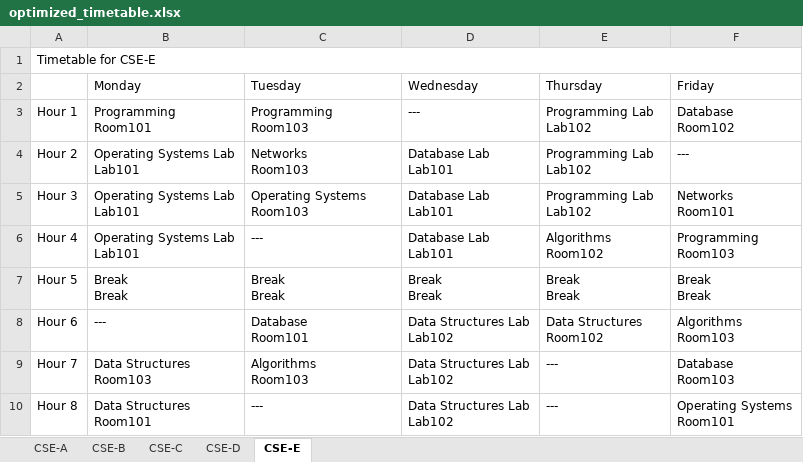
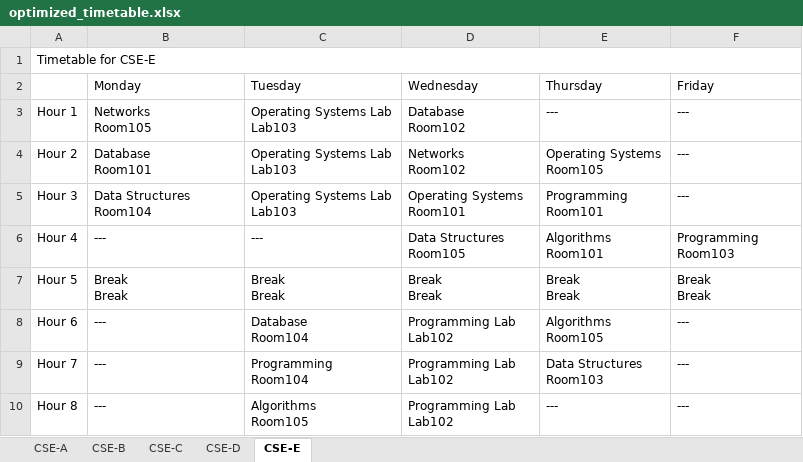
Before and after one commit to RobbaNNN-7/TimeTableSchedular, an Excel workbook: optimized_timetable.xlsx, sheet CSE-E, drawn as a sheet; values as stored, in another font and other column widths than the file's, no cell formats; ↵ is a line break in a cell; the diff names each change by its address in the sheet, - before the commit and + after, or states it on an @@ line.

Commit message:
added Room Conflicts

```diff
--- a/optimized_timetable.xlsx (sheet CSE-E)
+++ b/optimized_timetable.xlsx (sheet CSE-E)
-B3 (Monday): Programming ↵ Room101
+B3 (Monday): Networks ↵ Room105
-C3 (Tuesday): Programming ↵ Room103
+C3 (Tuesday): Operating Systems Lab ↵ Lab103
-D3 (Wednesday): ---
+D3 (Wednesday): Database ↵ Room102
-E3 (Thursday): Programming Lab ↵ Lab102
+E3 (Thursday): ---
-F3 (Friday): Database ↵ Room102
+F3 (Friday): ---
-B4 (Monday): Operating Systems Lab ↵ Lab101
+B4 (Monday): Database ↵ Room101
-C4 (Tuesday): Networks ↵ Room103
+C4 (Tuesday): Operating Systems Lab ↵ Lab103
-D4 (Wednesday): Database Lab ↵ Lab101
+D4 (Wednesday): Networks ↵ Room102
-E4 (Thursday): Programming Lab ↵ Lab102
+E4 (Thursday): Operating Systems ↵ Room105
-B5 (Monday): Operating Systems Lab ↵ Lab101
+B5 (Monday): Data Structures ↵ Room104
-C5 (Tuesday): Operating Systems ↵ Room103
+C5 (Tuesday): Operating Systems Lab ↵ Lab103
-D5 (Wednesday): Database Lab ↵ Lab101
+D5 (Wednesday): Operating Systems ↵ Room101
-E5 (Thursday): Programming Lab ↵ Lab102
+E5 (Thursday): Programming ↵ Room101
-F5 (Friday): Networks ↵ Room101
+F5 (Friday): ---
-B6 (Monday): Operating Systems Lab ↵ Lab101
+B6 (Monday): ---
-D6 (Wednesday): Database Lab ↵ Lab101
+D6 (Wednesday): Data Structures ↵ Room105
-E6 (Thursday): Algorithms ↵ Room102
+E6 (Thursday): Algorithms ↵ Room101
-C8 (Tuesday): Database ↵ Room101
+C8 (Tuesday): Database ↵ Room104
-D8:D10 (Wednesday): Data Structures Lab ↵ Lab102
+D8:D10 (Wednesday): Programming Lab ↵ Lab102
-E8 (Thursday): Data Structures ↵ Room102
+E8 (Thursday): Algorithms ↵ Room105
-F8 (Friday): Algorithms ↵ Room103
+F8 (Friday): ---
-B9 (Monday): Data Structures ↵ Room103
+B9 (Monday): ---
-C9 (Tuesday): Algorithms ↵ Room103
+C9 (Tuesday): Programming ↵ Room104
-E9 (Thursday): ---
+E9 (Thursday): Data Structures ↵ Room103
-F9 (Friday): Database ↵ Room103
+F9 (Friday): ---
-B10 (Monday): Data Structures ↵ Room101
+B10 (Monday): ---
-C10 (Tuesday): ---
+C10 (Tuesday): Algorithms ↵ Room105
-F10 (Friday): Operating Systems ↵ Room101
+F10 (Friday): ---
```
Also changed, not shown: sheet CSE-B, sheet CSE-D, sheet CSE-A, sheet CSE-C, cell formats, 2 other files.
